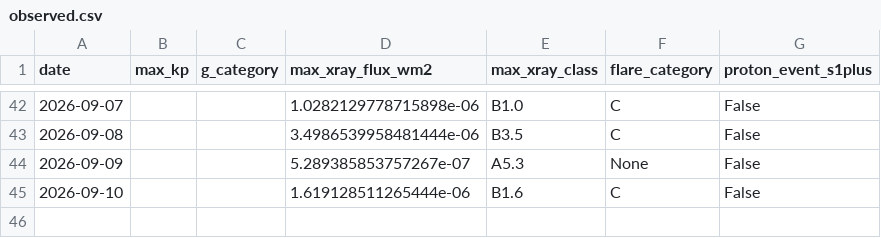
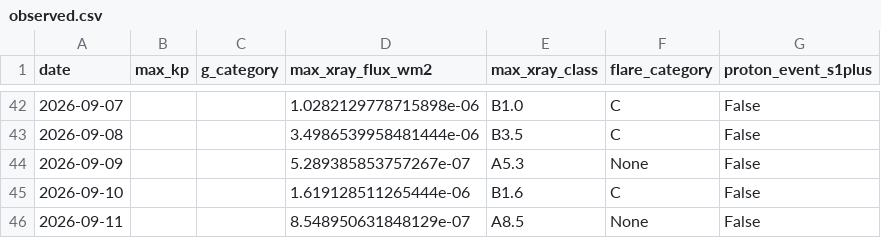
Before and after one commit to MetopRBr/space-weather-verify, a CSV file: data/observed.csv, drawn as a sheet; only a part is shown, gaps mark what is left out.

```diff
--- a/data/observed.csv
+++ b/data/observed.csv
@@ -45 +45,2 @@ date,max_kp,g_category,max_xray_flux_wm2,max_xray_class,flare_category,proton_ev
 2026-09-10,,,1.619128511265444e-06,B1.6,C,False
+2026-09-11,,,8.548950631848129e-07,A8.5,None,False
```
Also changed, not shown: data/forecasts.csv, data/scorecard.csv.
